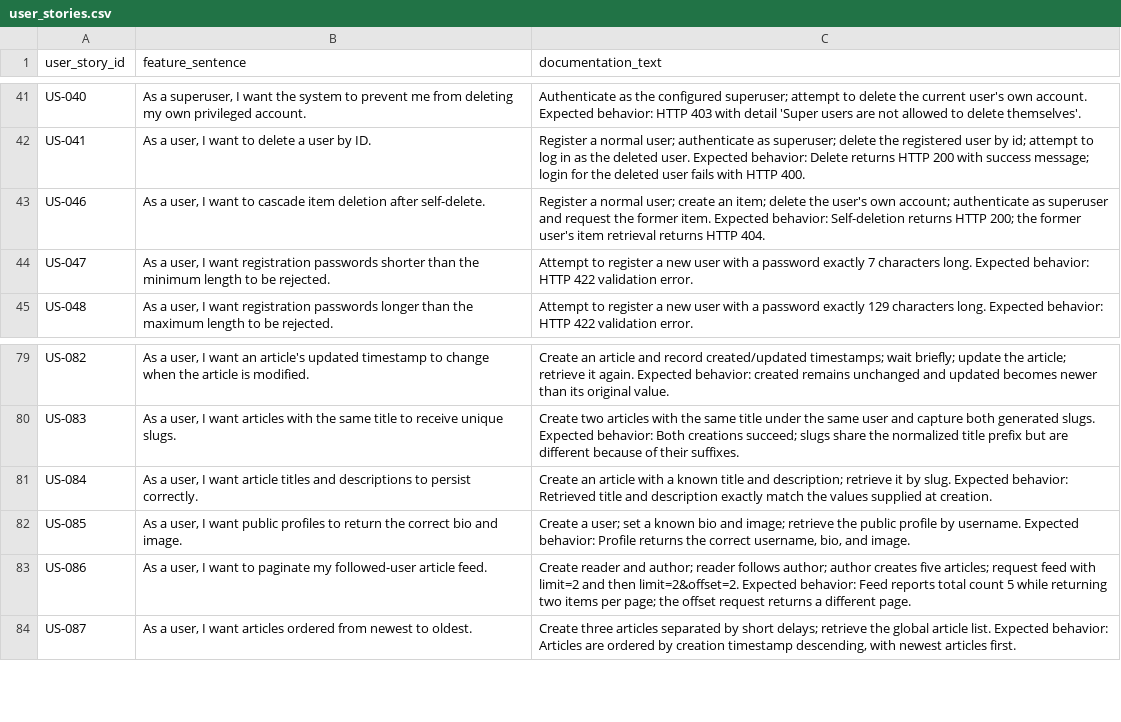
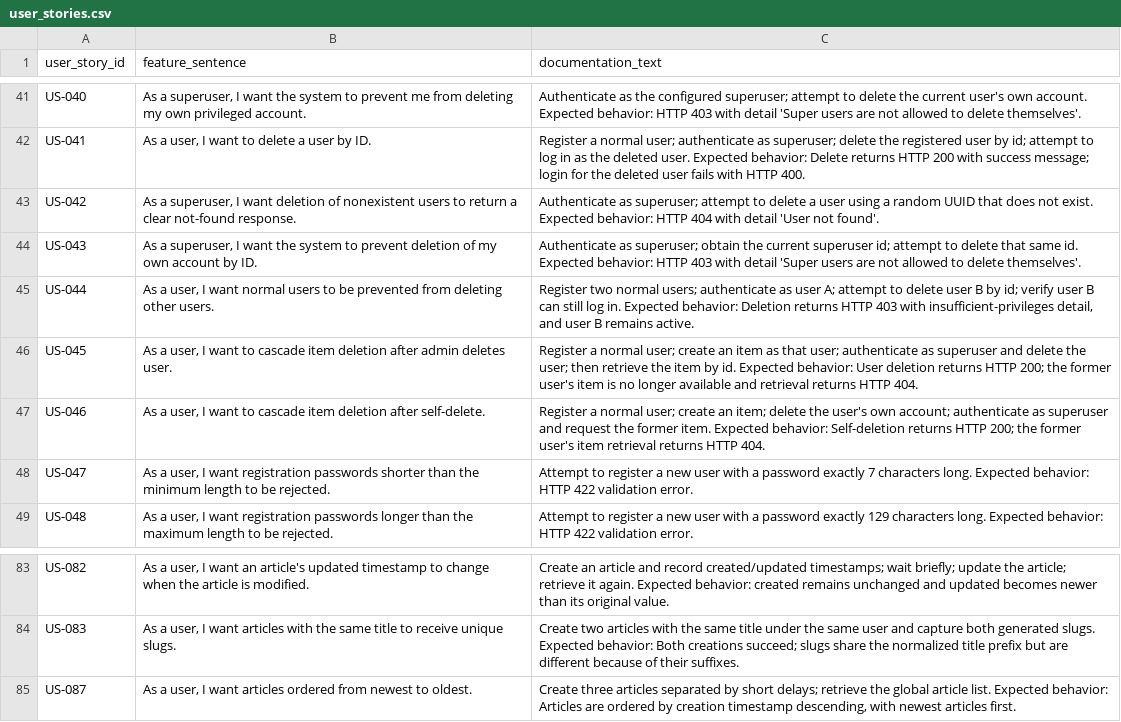
Before and after one commit to MoldovanAndrada/traceability_project, a CSV file: dataset restbench/user_stories.csv, drawn as a sheet; only a part is shown, gaps mark what is left out; removed rows and columns are numbered as before the commit, all else as after; the diff names each change by its address in the sheet, - before the commit and + after, or states it on an @@ line.

Commit message:
user story modification 2

```diff
--- a/dataset restbench/user_stories.csv
+++ b/dataset restbench/user_stories.csv
+row 43: US-042 | As a superuser, I want deletion of nonexistent users to return a clear not-found response. | Authenticate as superuser; attempt to delete a user using a random UUID that does not exist. Expected behavior: HTTP 404 with detail 'User not found'.
+row 44: US-043 | As a superuser, I want the system to prevent deletion of my own account by ID. | Authenticate as superuser; obtain the current superuser id; attempt to delete that same id. Expected behavior: HTTP 403 with detail 'Super users are not allowed to delete themselves'.
+row 45: US-044 | As a user, I want normal users to be prevented from deleting other users. | Register two normal users; authenticate as user A; attempt to delete user B by id; verify user B can still log in. Expected behavior: Deletion returns HTTP 403 with insufficient-privileges detail, and user B remains active.
+row 46: US-045 | As a user, I want to cascade item deletion after admin deletes user. | Register a normal user; create an item as that user; authenticate as superuser and delete the user; then retrieve the item by id. Expected behavior: User deletion returns HTTP 200; the former user's item is no longer available and retrieval returns HTTP 404.
-row 81: US-084 | As a user, I want article titles and descriptions to persist correctly. | Create an article with a known title and description; retrieve it by slug. Expected behavior: Retrieved title and description exactly match the values supplied at creation.
-row 82: US-085 | As a user, I want public profiles to return the correct bio and image. | Create a user; set a known bio and image; retrieve the public profile by username. Expected behavior: Profile returns the correct username, bio, and image.
-row 83: US-086 | As a user, I want to paginate my followed-user article feed. | Create reader and author; reader follows author; author creates five articles; request feed with limit=2 and then limit=2&offset=2. Expected behavior: Feed reports total count 5 while returning two items per page; the offset request returns a different page.
```
